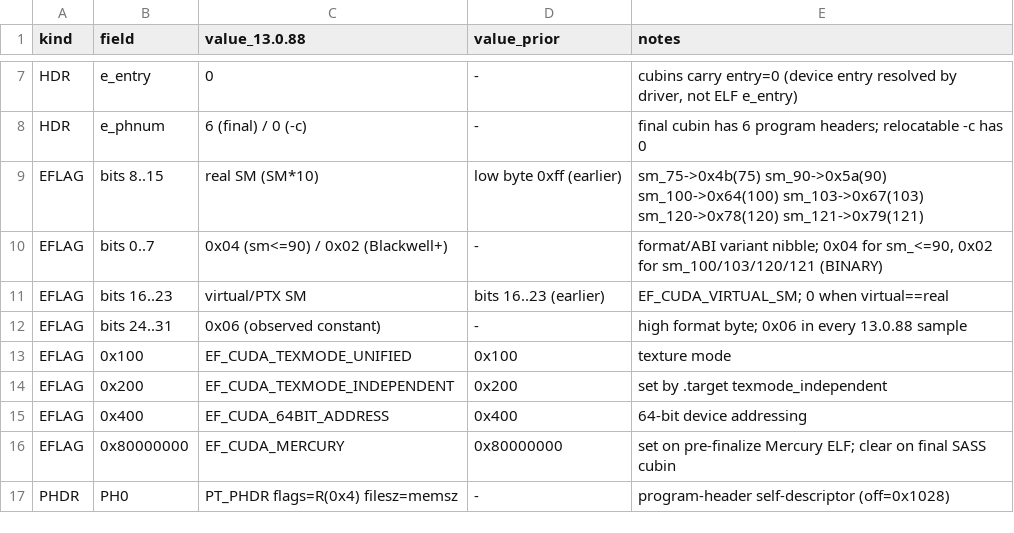
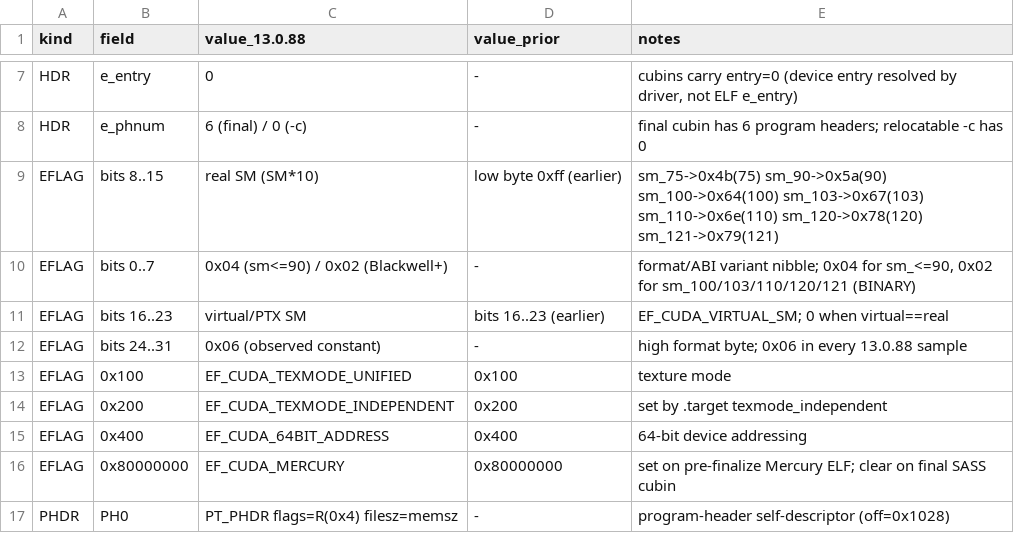
Before and after one commit to GrigoryEvko/crucible-notes, a TSV file: decoded/ptxas-elf-output/header_notes_compat.tsv, drawn as a sheet; only a part is shown, gaps mark what is left out.

Commit message:
ptxas-elf-output: add per-arch sm_110/120/121 container facts + sm_coverage matrix
- header_notes_compat.tsv: add sm_110->0x6e e_flags real-SM byte (was omitted);
  add sm_110 to the Blackwell 0x02 variant-nibble row.
- per_arch_sm110_120_121.tsv (new): e_flags, .note.nv.cuinfo, full .nv.compat
  attribute values, GB10B reserved-SMEM WAR symbol, symtab counts, min PTX version,
  measured per arch from CUDA 13.0.88 ptxas.
- README: document CAN_FASTPATH_FINALIZE = 0x50 on sm_120/120a vs 0x00 on
  sm_121/sm_110 (sm_120!=sm_121 in .nv.compat finalizer despite identical SASS),
  and the sm_110-only GB10B workaround symbol.
- decoded/sm_coverage.md (new): full coverage matrix, all decoded dirs x
  {sm_110,sm_120,sm_121}; .gitignore exception to publish it.

```diff
--- a/decoded/ptxas-elf-output/header_notes_compat.tsv
+++ b/decoded/ptxas-elf-output/header_notes_compat.tsv
@@ -8,4 +8,4 @@ HDR	e_entry	0	-	cubins carry entry=0 (device entry resolved by driver, not ELF e
 HDR	e_phnum	6 (final) / 0 (-c)	-	final cubin has 6 program headers; relocatable -c has 0
-EFLAG	bits 8..15	real SM (SM*10)	low byte 0xff (earlier)	sm_75->0x4b(75) sm_90->0x5a(90) sm_100->0x64(100) sm_103->0x67(103) sm_120->0x78(120) sm_121->0x79(121)
-EFLAG	bits 0..7	0x04 (sm<=90) / 0x02 (Blackwell+)	-	format/ABI variant nibble; 0x04 for sm_<=90, 0x02 for sm_100/103/120/121 (BINARY)
+EFLAG	bits 8..15	real SM (SM*10)	low byte 0xff (earlier)	sm_75->0x4b(75) sm_90->0x5a(90) sm_100->0x64(100) sm_103->0x67(103) sm_110->0x6e(110) sm_120->0x78(120) sm_121->0x79(121)
+EFLAG	bits 0..7	0x04 (sm<=90) / 0x02 (Blackwell+)	-	format/ABI variant nibble; 0x04 for sm_<=90, 0x02 for sm_100/103/110/120/121 (BINARY)
 EFLAG	bits 16..23	virtual/PTX SM	bits 16..23 (earlier)	EF_CUDA_VIRTUAL_SM; 0 when virtual==real
```
Also changed, not shown: 4 other files.
